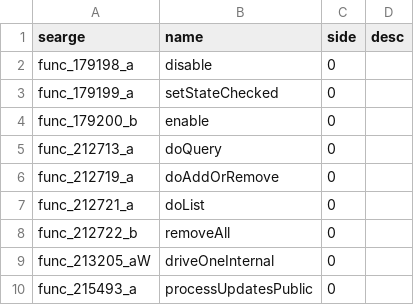
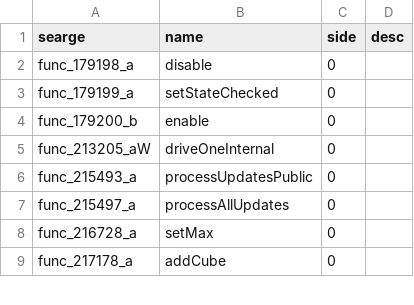
Before and after one commit to thiakil/MC-Names-1.15, a CSV file: methods.csv, drawn as a sheet; only a part is shown; the shorter side is filled out with more unchanged rows; the diff names each change by its address in the sheet, - before the commit and + after, or states it on an @@ line.

Commit message:
remove some 1.14 names sent to bot

```diff
--- a/methods.csv
+++ b/methods.csv
-row 5: func_212713_a | doQuery | 0
-row 6: func_212719_a | doAddOrRemove | 0
-row 7: func_212721_a | doList | 0
-row 8: func_212722_b | removeAll | 0
```
